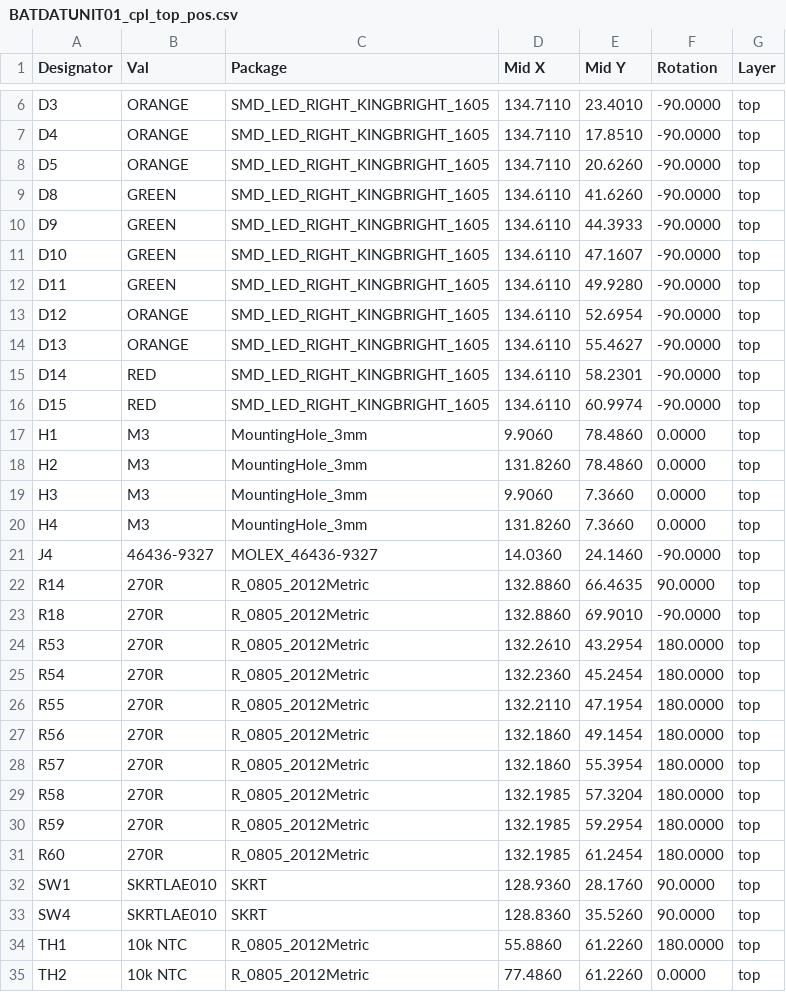
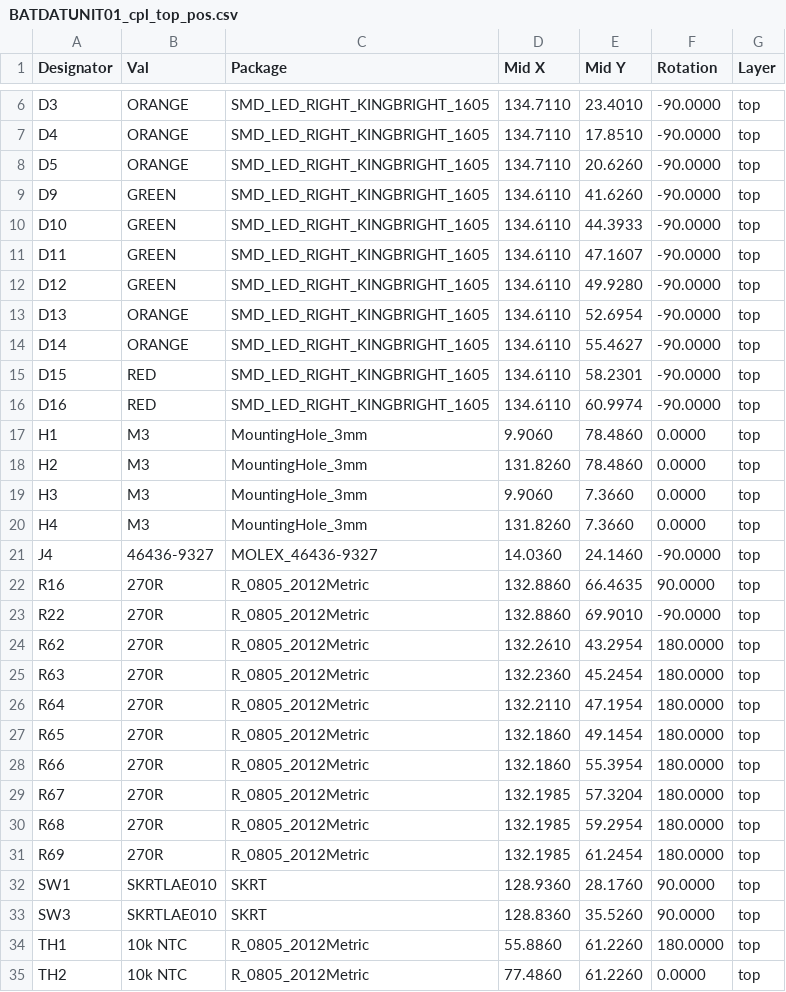
Before and after one commit to mlab-modules/BATDATUNIT01, a CSV file: hw/cam_profi/assembly/gerbers/PnP/BATDATUNIT01_cpl_top_pos.csv, drawn as a sheet; only a part is shown, gaps mark what is left out.

```diff
--- a/hw/cam_profi/assembly/gerbers/PnP/BATDATUNIT01_cpl_top_pos.csv
+++ b/hw/cam_profi/assembly/gerbers/PnP/BATDATUNIT01_cpl_top_pos.csv
@@ -8,10 +8,10 @@ Designator,Val,Package,Mid X,Mid Y,Rotation,Layer
 "D5","ORANGE","SMD_LED_RIGHT_KINGBRIGHT_1605",134.7110,20.6260,-90.0000,top
-"D8","GREEN","SMD_LED_RIGHT_KINGBRIGHT_1605",134.6110,41.6260,-90.0000,top
-"D9","GREEN","SMD_LED_RIGHT_KINGBRIGHT_1605",134.6110,44.3933,-90.0000,top
-"D10","GREEN","SMD_LED_RIGHT_KINGBRIGHT_1605",134.6110,47.1607,-90.0000,top
-"D11","GREEN","SMD_LED_RIGHT_KINGBRIGHT_1605",134.6110,49.9280,-90.0000,top
-"D12","ORANGE","SMD_LED_RIGHT_KINGBRIGHT_1605",134.6110,52.6954,-90.0000,top
-"D13","ORANGE","SMD_LED_RIGHT_KINGBRIGHT_1605",134.6110,55.4627,-90.0000,top
-"D14","RED","SMD_LED_RIGHT_KINGBRIGHT_1605",134.6110,58.2301,-90.0000,top
-"D15","RED","SMD_LED_RIGHT_KINGBRIGHT_1605",134.6110,60.9974,-90.0000,top
+"D9","GREEN","SMD_LED_RIGHT_KINGBRIGHT_1605",134.6110,41.6260,-90.0000,top
+"D10","GREEN","SMD_LED_RIGHT_KINGBRIGHT_1605",134.6110,44.3933,-90.0000,top
+"D11","GREEN","SMD_LED_RIGHT_KINGBRIGHT_1605",134.6110,47.1607,-90.0000,top
+"D12","GREEN","SMD_LED_RIGHT_KINGBRIGHT_1605",134.6110,49.9280,-90.0000,top
+"D13","ORANGE","SMD_LED_RIGHT_KINGBRIGHT_1605",134.6110,52.6954,-90.0000,top
+"D14","ORANGE","SMD_LED_RIGHT_KINGBRIGHT_1605",134.6110,55.4627,-90.0000,top
+"D15","RED","SMD_LED_RIGHT_KINGBRIGHT_1605",134.6110,58.2301,-90.0000,top
+"D16","RED","SMD_LED_RIGHT_KINGBRIGHT_1605",134.6110,60.9974,-90.0000,top
 "H1","M3","MountingHole_3mm",9.9060,78.4860,0.0000,top
@@ -21,14 +21,14 @@ Designator,Val,Package,Mid X,Mid Y,Rotation,Layer
 "J4","46436-9327","MOLEX_46436-9327",14.0360,24.1460,-90.0000,top
-"R14","270R","R_0805_2012Metric",132.8860,66.4635,90.0000,top
-"R18","270R","R_0805_2012Metric",132.8860,69.9010,-90.0000,top
-"R53","270R","R_0805_2012Metric",132.2610,43.2954,180.0000,top
-"R54","270R","R_0805_2012Metric",132.2360,45.2454,180.0000,top
-"R55","270R","R_0805_2012Metric",132.2110,47.1954,180.0000,top
-"R56","270R","R_0805_2012Metric",132.1860,49.1454,180.0000,top
-"R57","270R","R_0805_2012Metric",132.1860,55.3954,180.0000,top
-"R58","270R","R_0805_2012Metric",132.1985,57.3204,180.0000,top
-"R59","270R","R_0805_2012Metric",132.1985,59.2954,180.0000,top
-"R60","270R","R_0805_2012Metric",132.1985,61.2454,180.0000,top
+"R16","270R","R_0805_2012Metric",132.8860,66.4635,90.0000,top
+"R22","270R","R_0805_2012Metric",132.8860,69.9010,-90.0000,top
+"R62","270R","R_0805_2012Metric",132.2610,43.2954,180.0000,top
+"R63","270R","R_0805_2012Metric",132.2360,45.2454,180.0000,top
+"R64","270R","R_0805_2012Metric",132.2110,47.1954,180.0000,top
+"R65","270R","R_0805_2012Metric",132.1860,49.1454,180.0000,top
+"R66","270R","R_0805_2012Metric",132.1860,55.3954,180.0000,top
+"R67","270R","R_0805_2012Metric",132.1985,57.3204,180.0000,top
+"R68","270R","R_0805_2012Metric",132.1985,59.2954,180.0000,top
+"R69","270R","R_0805_2012Metric",132.1985,61.2454,180.0000,top
 "SW1","SKRTLAE010","SKRT",128.9360,28.1760,90.0000,top
-"SW4","SKRTLAE010","SKRT",128.8360,35.5260,90.0000,top
+"SW3","SKRTLAE010","SKRT",128.8360,35.5260,90.0000,top
 "TH1","10k NTC","R_0805_2012Metric",55.8860,61.2260,180.0000,top
```
Also changed, not shown: hw/cam_profi/assembly/BATDATUNIT01-bom.csv, hw/cam_profi/assembly/BATDATUNIT01-bom_nogroup.csv, 41 other files.
